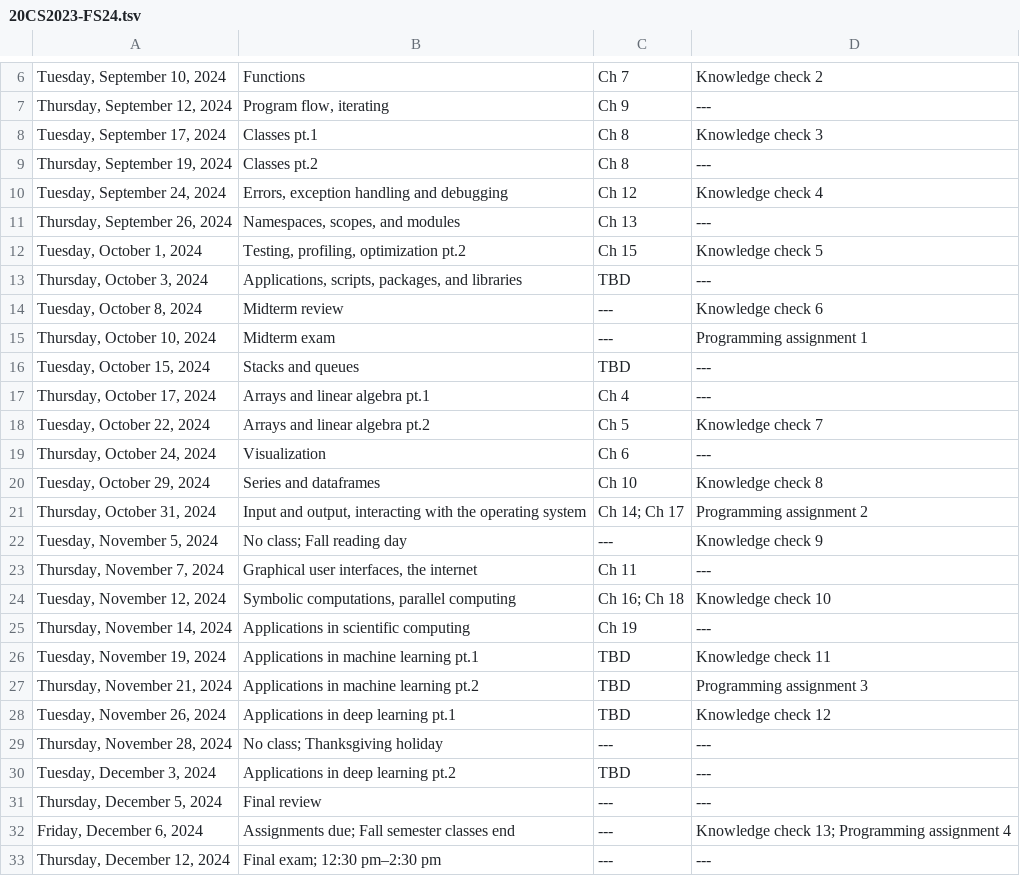
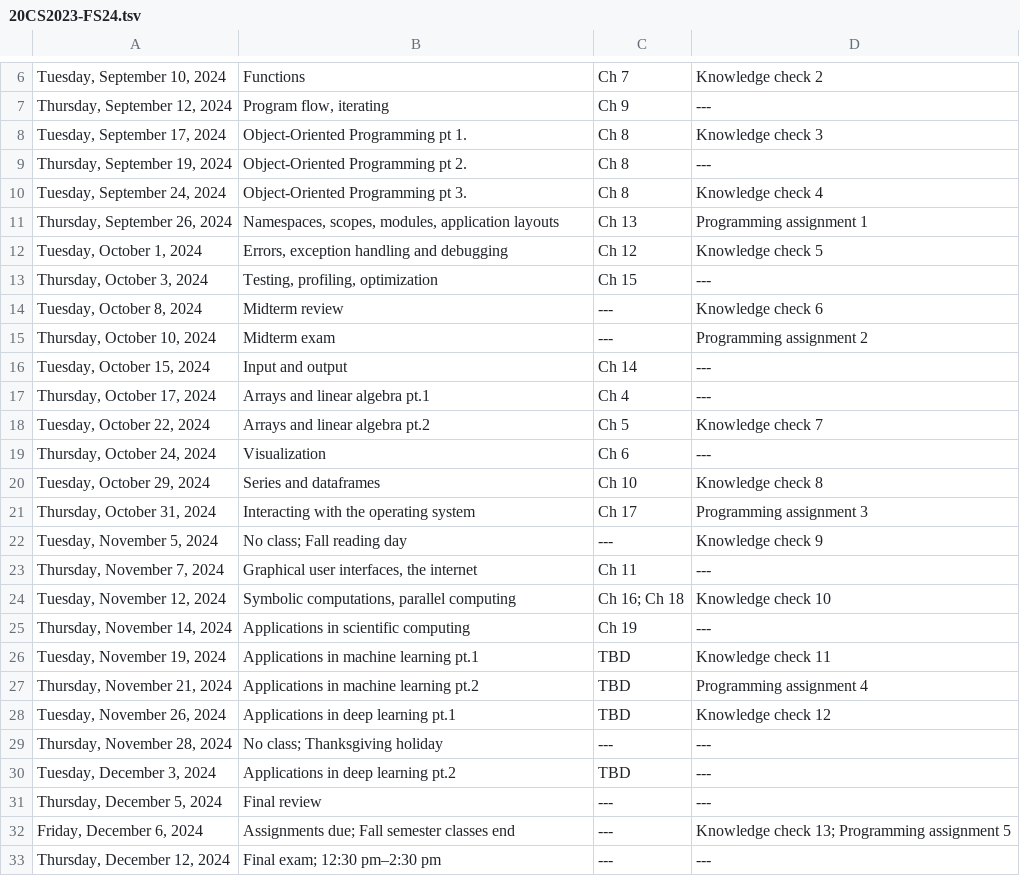
Before and after one commit to loudinb/20CS2023, a TSV file: docs/syllabus/24fs/20CS2023-FS24.tsv, drawn as a sheet; only a part is shown, gaps mark what is left out; the diff names each change by its address in the sheet, - before the commit and + after, or states it on an @@ line.

```diff
--- a/docs/syllabus/24fs/20CS2023-FS24.tsv
+++ b/docs/syllabus/24fs/20CS2023-FS24.tsv
-B8: Classes pt.1
+B8: Object-Oriented Programming pt 1.
-B9: Classes pt.2
+B9: Object-Oriented Programming pt 2.
-B10: Errors, exception handling and debugging
+B10: Object-Oriented Programming pt 3.
-C10: Ch 12
+C10: Ch 8
-B11: Namespaces, scopes, and modules
+B11: Namespaces, scopes, modules, application layouts
-D11: ---
+D11: Programming assignment 1
-B12: Testing, profiling, optimization pt.2
+B12: Errors, exception handling and debugging
-C12: Ch 15
+C12: Ch 12
-B13: Applications, scripts, packages, and libraries
+B13: Testing, profiling, optimization
-C13: TBD
+C13: Ch 15
-D15: Programming assignment 1
+D15: Programming assignment 2
-B16: Stacks and queues
+B16: Input and output
-C16: TBD
+C16: Ch 14
-B21: Input and output, interacting with the…
+B21: Interacting with the…
-C21: Ch 14; Ch 17
+C21: Ch 17
-D21: Programming assignment 2
+D21: Programming assignment 3
-D27: Programming assignment 3
+D27: Programming assignment 4
-D32: Knowledge check 13; Programming assignment 4
+D32: Knowledge check 13; Programming assignment 5
```
Also changed, not shown: 6 other files.
